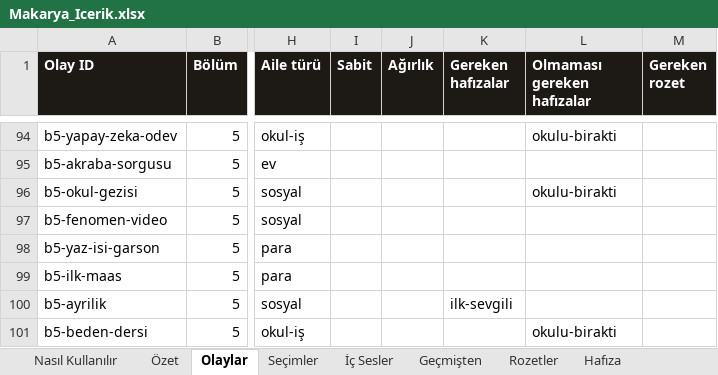
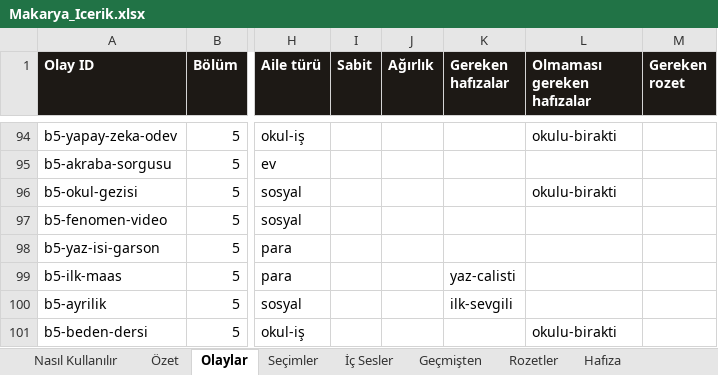
Before and after one commit to Dygrogrand/Makarya, an Excel workbook: Makarya_Icerik.xlsx, sheet Olaylar, drawn as a sheet; only a part is shown, gaps mark what is left out; values as stored, in another font and other column widths than the file's, no borders; the diff names each change by its address in the sheet, - before the commit and + after, or states it on an @@ line.

```diff
--- a/Makarya_Icerik.xlsx (sheet Olaylar)
+++ b/Makarya_Icerik.xlsx (sheet Olaylar)
-K99 (Gereken hafızalar): (empty)
+K99 (Gereken hafızalar): yaz-calisti
```
Also changed, not shown: 6 other files.
